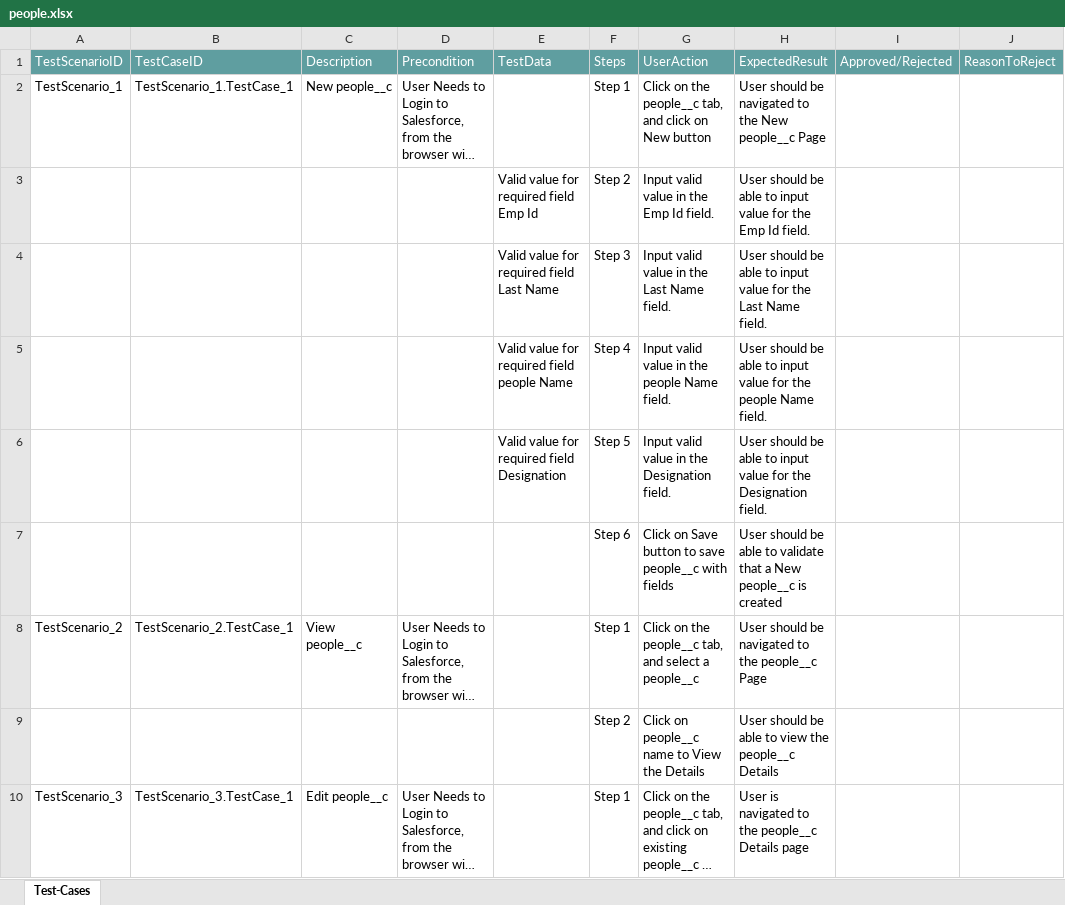
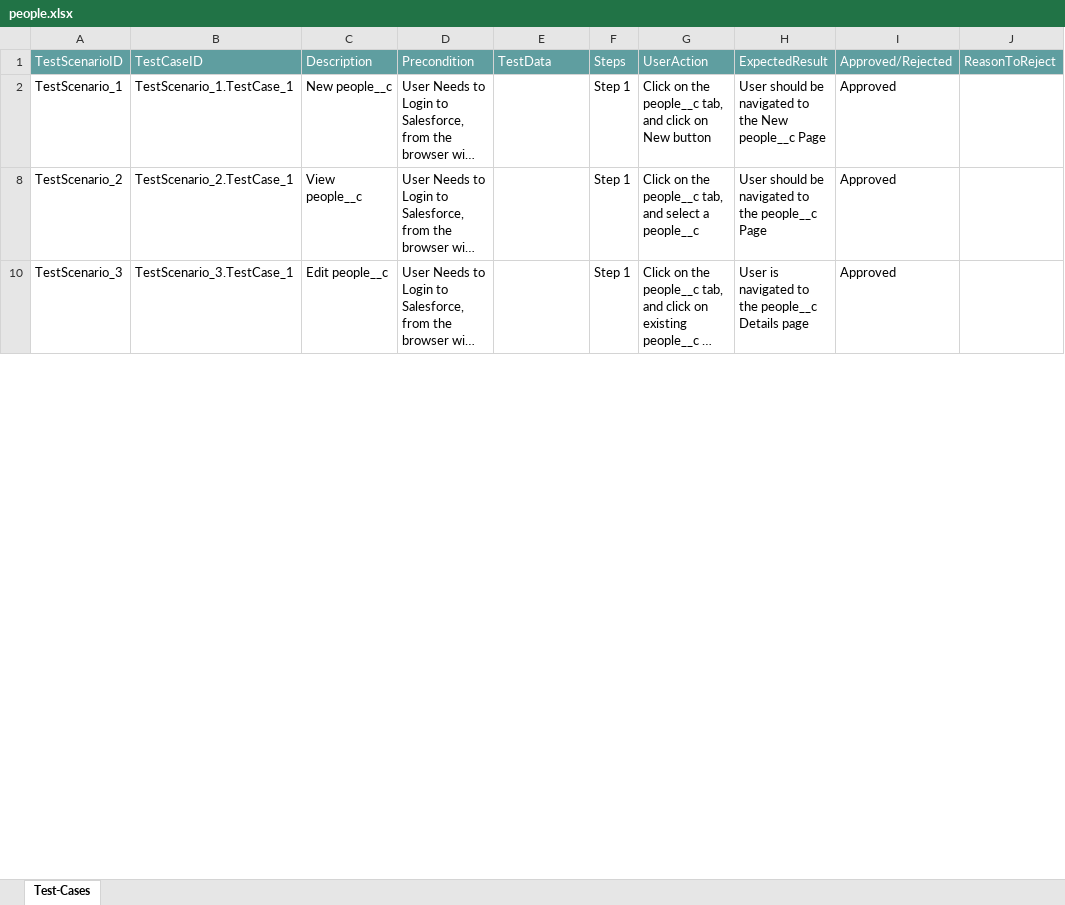
Before and after one commit to ShaikMohamedIrfan/NewTestingM2, an Excel workbook: people.xlsx, sheet Test-Cases, drawn as a sheet; only a part is shown; long unchanged cells end in …; values as stored, in another font and other column widths than the file's, no borders; table styles not drawn; the diff covers the shown part only; the diff names each change by its address in the sheet, - before the commit and + after, or states it on an @@ line.

Commit message:
Update people.xlsx

```diff
--- a/people.xlsx (sheet Test-Cases)
+++ b/people.xlsx (sheet Test-Cases)
-I2: (empty)
+I2: Approved
@@ row 3 hidden:  |  |  |  | Valid value for required field Emp Id | Step 2 | Input valid value in the Emp Id field. | User should be able to input value for the Emp Id field. @@
@@ row 4 hidden:  |  |  |  | Valid value for required field Last Name | Step 3 | Input valid value in the Last Name field. | User should be able to input value for the Last Name field. @@
@@ row 5 hidden:  |  |  |  | Valid value for required field people Name | Step 4 | Input valid value in the people Name field. | User should be able to input value for the people Name field. @@
@@ row 6 hidden:  |  |  |  | Valid value for required field Designation | Step 5 | Input valid value in the Designation field. | User should be able to input value for the Designation field. @@
@@ row 7 hidden:  |  |  |  |  | Step 6 | Click on Save button to save people__c with fields | User should be able to validate that a New people__c is created @@
-I8: (empty)
+I8: Approved
@@ row 9 hidden:  |  |  |  |  | Step 2 | Click on people__c name to View the Details | User should be able to view the people__c Details @@
-I10: (empty)
+I10: Approved
```
Also changed, not shown: 7 hidden or unhidden rows and 1 edited cell elsewhere in this sheet.
